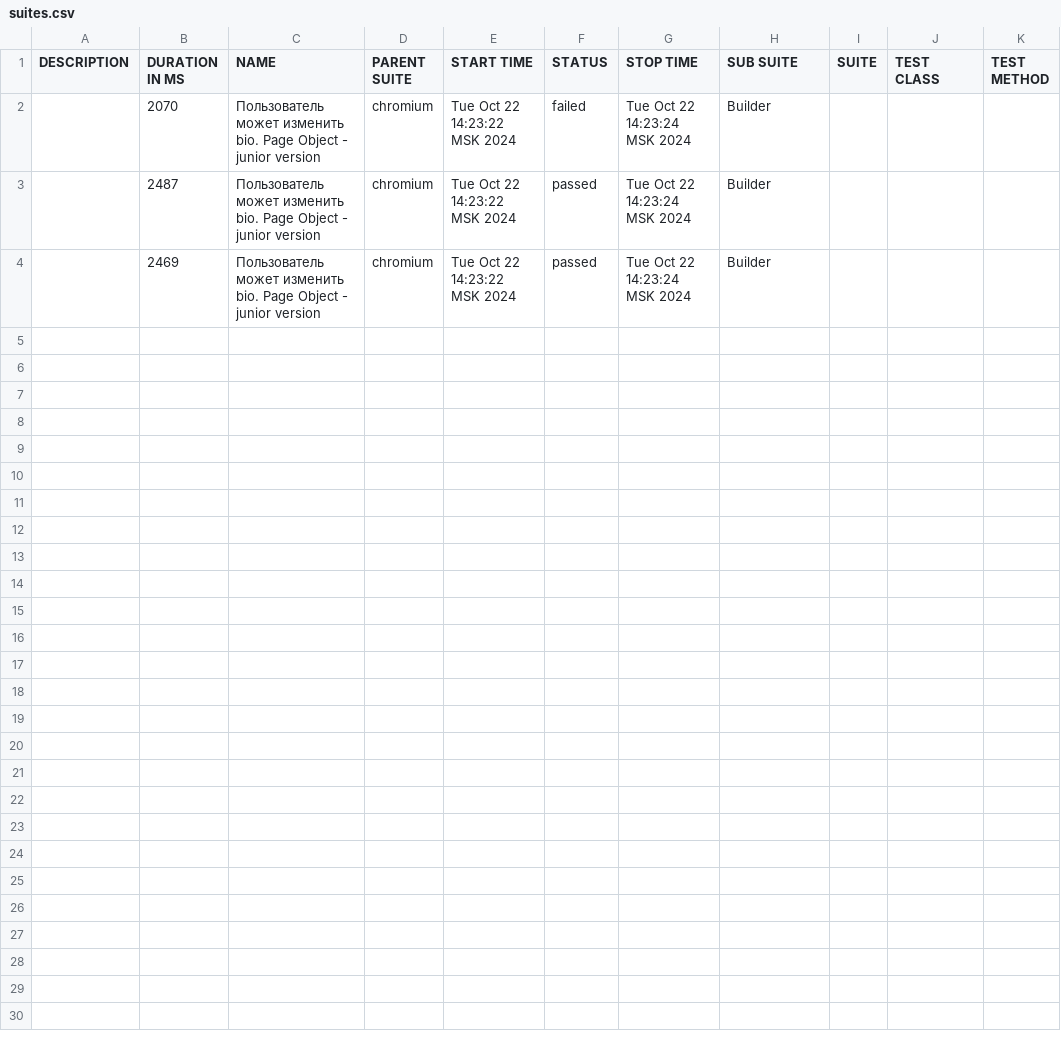
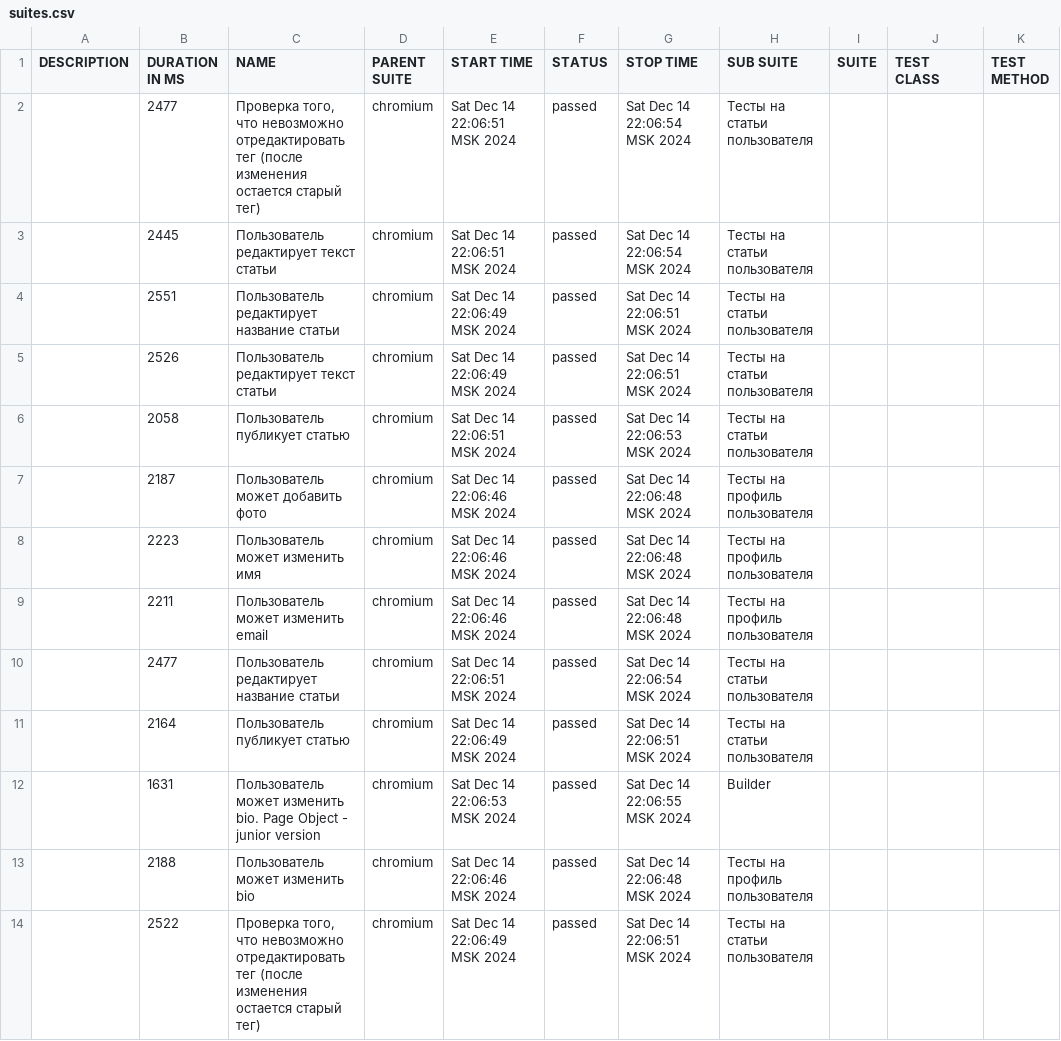
Before and after one commit to nikitakh1/examWork, a CSV file: allure-report/data/suites.csv, drawn as a sheet.

```diff
--- a/allure-report/data/suites.csv
+++ b/allure-report/data/suites.csv
@@ -1,4 +1,14 @@
 "DESCRIPTION","DURATION IN MS","NAME","PARENT SUITE","START TIME","STATUS","STOP TIME","SUB SUITE","SUITE","TEST CLASS","TEST METHOD"
-"","2070","Пользователь может изменить bio. Page Object - junior version","chromium","Tue Oct 22 14:23:22 MSK 2024","failed","Tue Oct 22 14:23:24 MSK 2024","Builder ","","",""
-"","2487","Пользователь может изменить bio. Page Object - junior version","chromium","Tue Oct 22 14:23:22 MSK 2024","passed","Tue Oct 22 14:23:24 MSK 2024","Builder ","","",""
-"","2469","Пользователь может изменить bio. Page Object - junior version","chromium","Tue Oct 22 14:23:22 MSK 2024","passed","Tue Oct 22 14:23:24 MSK 2024","Builder ","","",""
+"","2477","Проверка того, что невозможно отредактировать тег (после изменения остается старый тег)","chromium","Sat Dec 14 22:06:51 MSK 2024","passed","Sat Dec 14 22:06:54 MSK 2024","Тесты на статьи пользователя","","",""
+"","2445","Пользователь редактирует текст статьи","chromium","Sat Dec 14 22:06:51 MSK 2024","passed","Sat Dec 14 22:06:54 MSK 2024","Тесты на статьи пользователя","","",""
+"","2551","Пользователь редактирует название статьи","chromium","Sat Dec 14 22:06:49 MSK 2024","passed","Sat Dec 14 22:06:51 MSK 2024","Тесты на статьи пользователя","","",""
+"","2526","Пользователь редактирует текст статьи","chromium","Sat Dec 14 22:06:49 MSK 2024","passed","Sat Dec 14 22:06:51 MSK 2024","Тесты на статьи пользователя","","",""
+"","2058","Пользователь публикует статью","chromium","Sat Dec 14 22:06:51 MSK 2024","passed","Sat Dec 14 22:06:53 MSK 2024","Тесты на статьи пользователя","","",""
+"","2187","Пользователь может добавить фото","chromium","Sat Dec 14 22:06:46 MSK 2024","passed","Sat Dec 14 22:06:48 MSK 2024","Тесты на профиль пользователя","","",""
+"","2223","Пользователь может изменить имя","chromium","Sat Dec 14 22:06:46 MSK 2024","passed","Sat Dec 14 22:06:48 MSK 2024","Тесты на профиль пользователя","","",""
+"","2211","Пользователь может изменить email","chromium","Sat Dec 14 22:06:46 MSK 2024","passed","Sat Dec 14 22:06:48 MSK 2024","Тесты на профиль пользователя","","",""
+"","2477","Пользователь редактирует название статьи","chromium","Sat Dec 14 22:06:51 MSK 2024","passed","Sat Dec 14 22:06:54 MSK 2024","Тесты на статьи пользователя","","",""
+"","2164","Пользователь публикует статью","chromium","Sat Dec 14 22:06:49 MSK 2024","passed","Sat Dec 14 22:06:51 MSK 2024","Тесты на статьи пользователя","","",""
+"","1631","Пользователь может изменить bio. Page Object - junior version","chromium","Sat Dec 14 22:06:53 MSK 2024","passed","Sat Dec 14 22:06:55 MSK 2024","Builder ","","",""
+"","2188","Пользователь может изменить bio","chromium","Sat Dec 14 22:06:46 MSK 2024","passed","Sat Dec 14 22:06:48 MSK 2024","Тесты на профиль пользователя","","",""
+"","2522","Проверка того, что невозможно отредактировать тег (после изменения остается старый тег)","chromium","Sat Dec 14 22:06:49 MSK 2024","passed","Sat Dec 14 22:06:51 MSK 2024","Тесты на статьи пользователя","","",""
```
Also changed, not shown: 36 other files.
